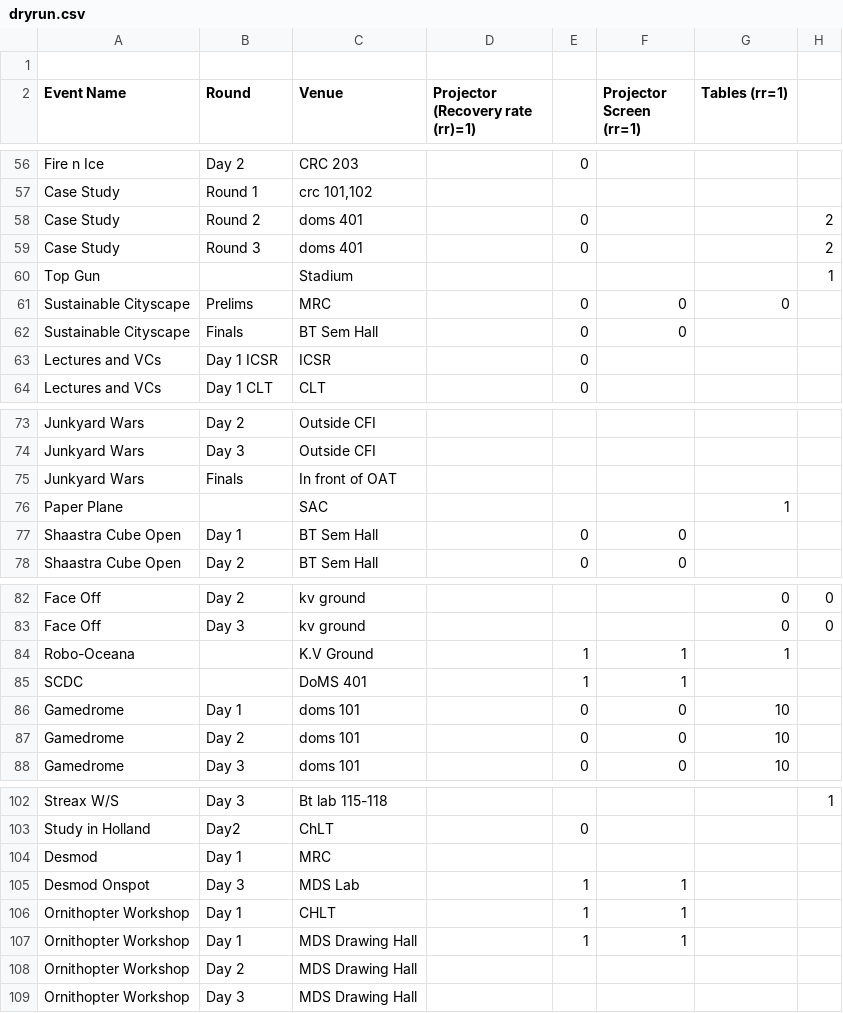
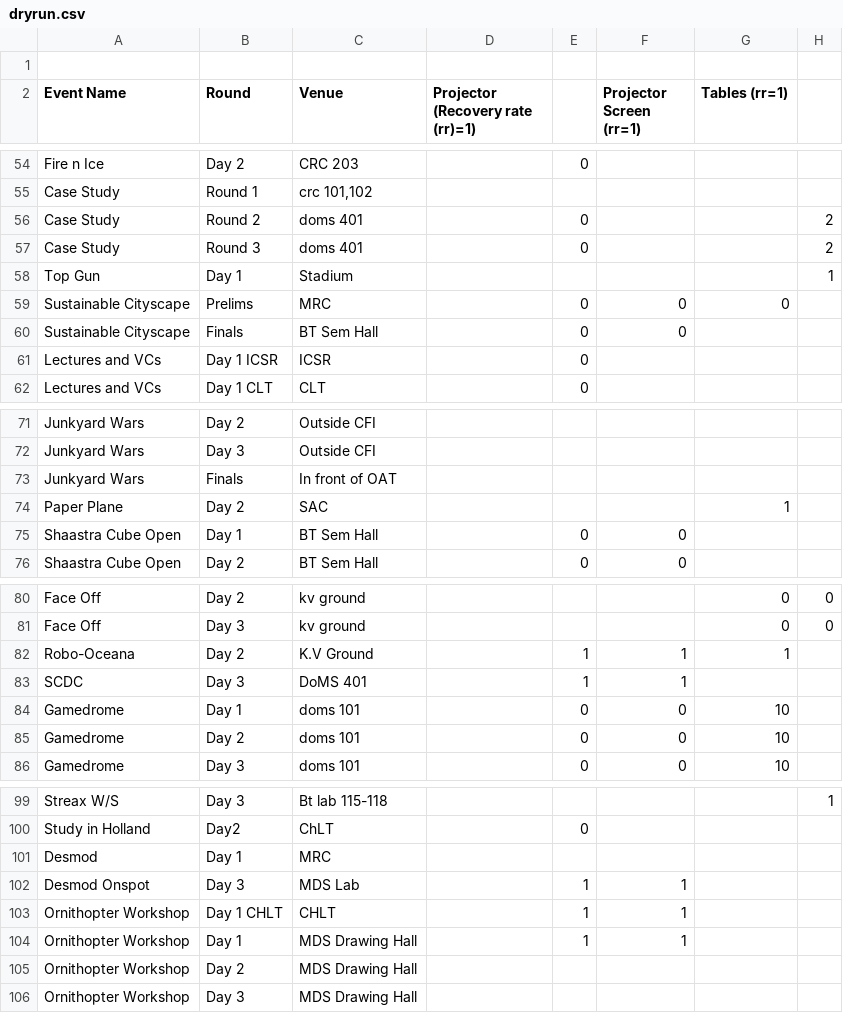
Before and after one commit to ShaastraWebops/ERP, a CSV file: facilities/dryrun.csv, drawn as a sheet; only a part is shown, gaps mark what is left out; addresses are those after the commit; the diff covers the shown part only; the diff names each change by its address in the sheet, - before the commit and + after, or states it on an @@ line.

```diff
--- a/facilities/dryrun.csv
+++ b/facilities/dryrun.csv
-B58 (Round): (empty)
+B58 (Round): Day 1
-B74 (Round): (empty)
+B74 (Round): Day 2
-B82 (Round): (empty)
+B82 (Round): Day 2
-B83 (Round): (empty)
+B83 (Round): Day 3
-B103 (Round): Day 1
+B103 (Round): Day 1 CHLT
```
Also changed, not shown: 1 added row, 4 removed rows and 24 edited cells elsewhere in this file, 2 other files.
